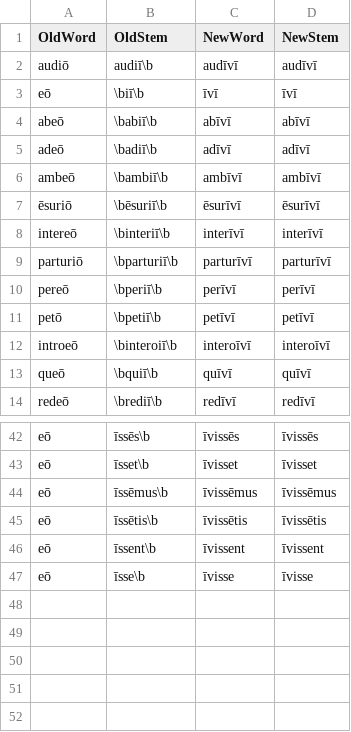
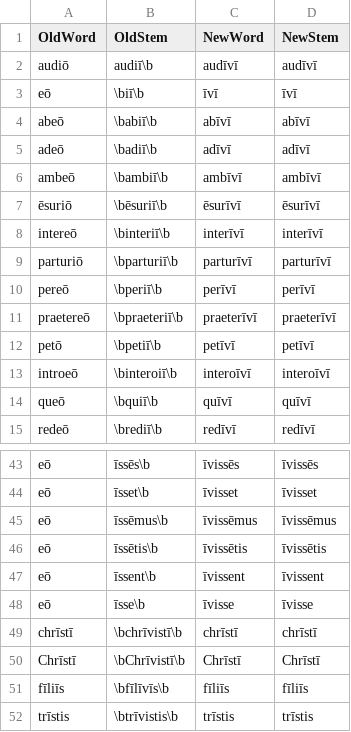
Before and after one commit to DoctrinaLatina/macronized, a CSV file: substitutions/eo.csv, drawn as a sheet; only a part is shown, gaps mark what is left out.

```diff
--- a/substitutions/eo.csv
+++ b/substitutions/eo.csv
@@ -10,2 +10,3 @@ parturiō,\bparturiī\b,parturīvī,parturīvī
 pereō,\bperiī\b,perīvī,perīvī
+praetereō,\bpraeteriī\b,praeterīvī,praeterīvī
 petō,\bpetiī\b,petīvī,petīvī
@@ -47 +48,5 @@ eō,īssent\b,īvissent,īvissent
 eō,īsse\b,īvisse,īvisse
+chrīstī,\bchrīvistī\b,chrīstī,chrīstī
+Chrīstī,\bChrīvistī\b,Chrīstī,Chrīstī
+fīliīs,\bfīlīvīs\b,fīliīs,fīliīs
+trīstis,\btrīvistis\b,trīstis,trīstis
```
Also changed, not shown: substitutions/i2j.csv, 41 other files.
